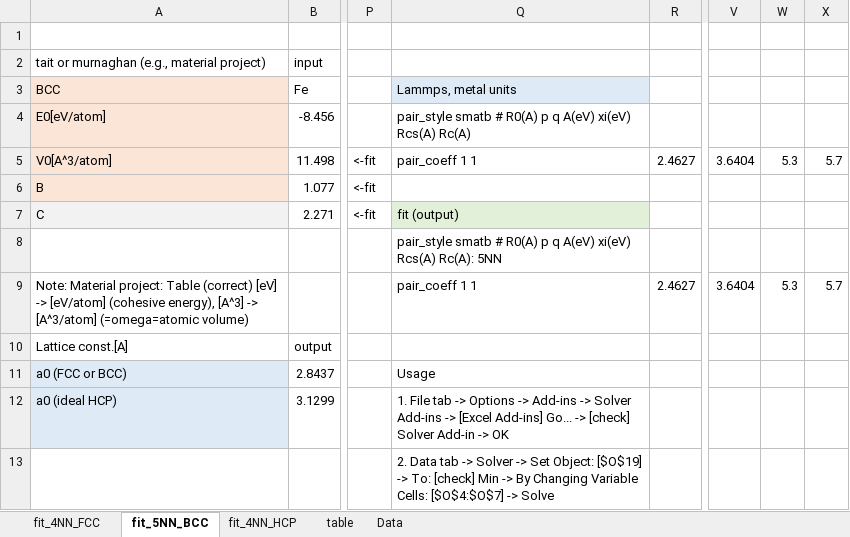
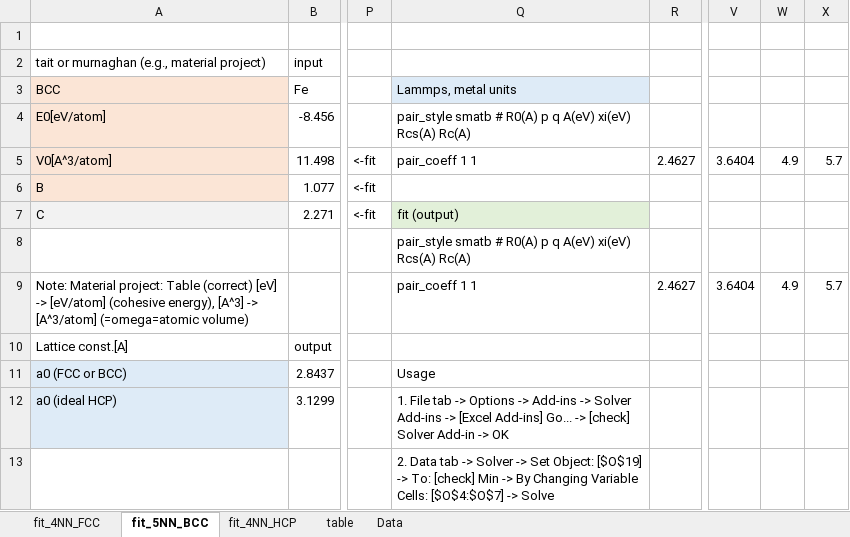
Before and after one commit to by-student-2017/lammps_education_metal_win, an Excel workbook: potentials/smatb/Rose_function_fit-Rcs-near5A-TB-SMA.xlsx, sheet fit_5NN_BCC, drawn as a sheet; only a part is shown, gaps mark what is left out; values as stored, in another font and other column widths than the file's, no borders; charts and pictures not drawn; the diff names each change by its address in the sheet, - before the commit and + after, or states it on an @@ line.

```diff
--- a/potentials/smatb/Rose_function_fit-Rcs-near5A-TB-SMA.xlsx (sheet fit_5NN_BCC)
+++ b/potentials/smatb/Rose_function_fit-Rcs-near5A-TB-SMA.xlsx (sheet fit_5NN_BCC)
-W5: 5.3
+W5: 4.9
-Q8: …xi(eV) Rcs(A) Rc(A): 5NN
+Q8: …xi(eV) Rcs(A) Rc(A)
-W9: 5.3
+W9: 4.9
```
Also changed, not shown: sheet fit_4NN_FCC, sheet fit_4NN_HCP.
